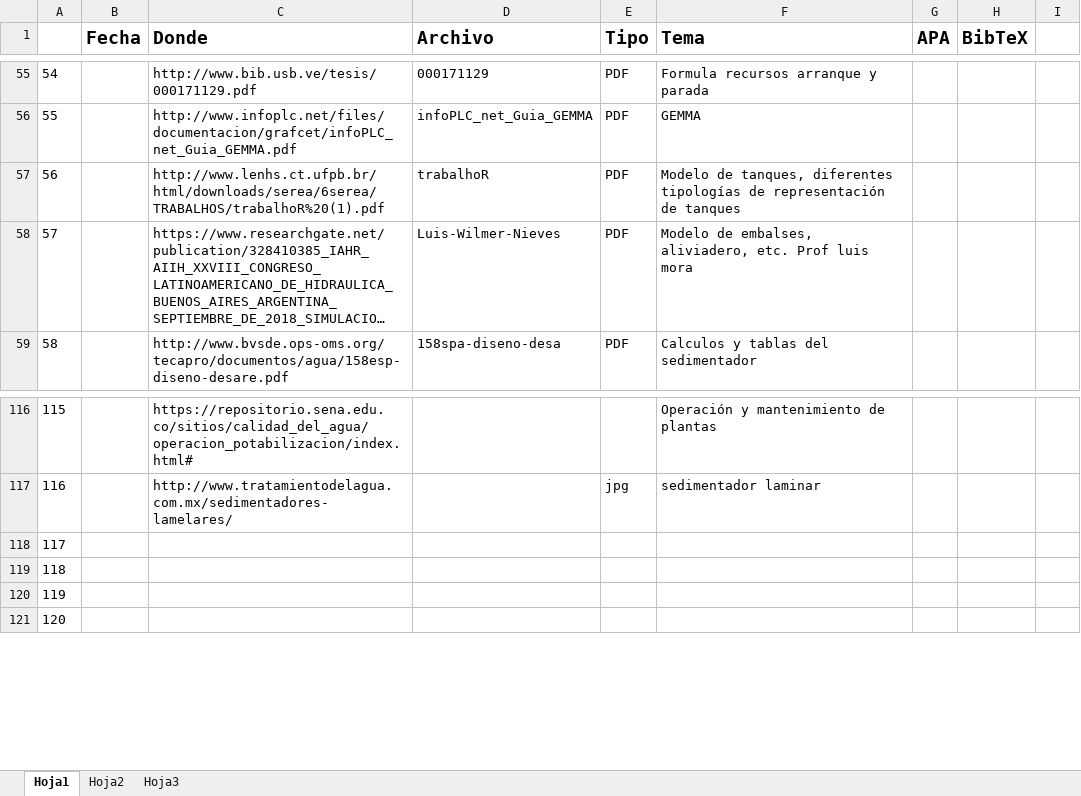
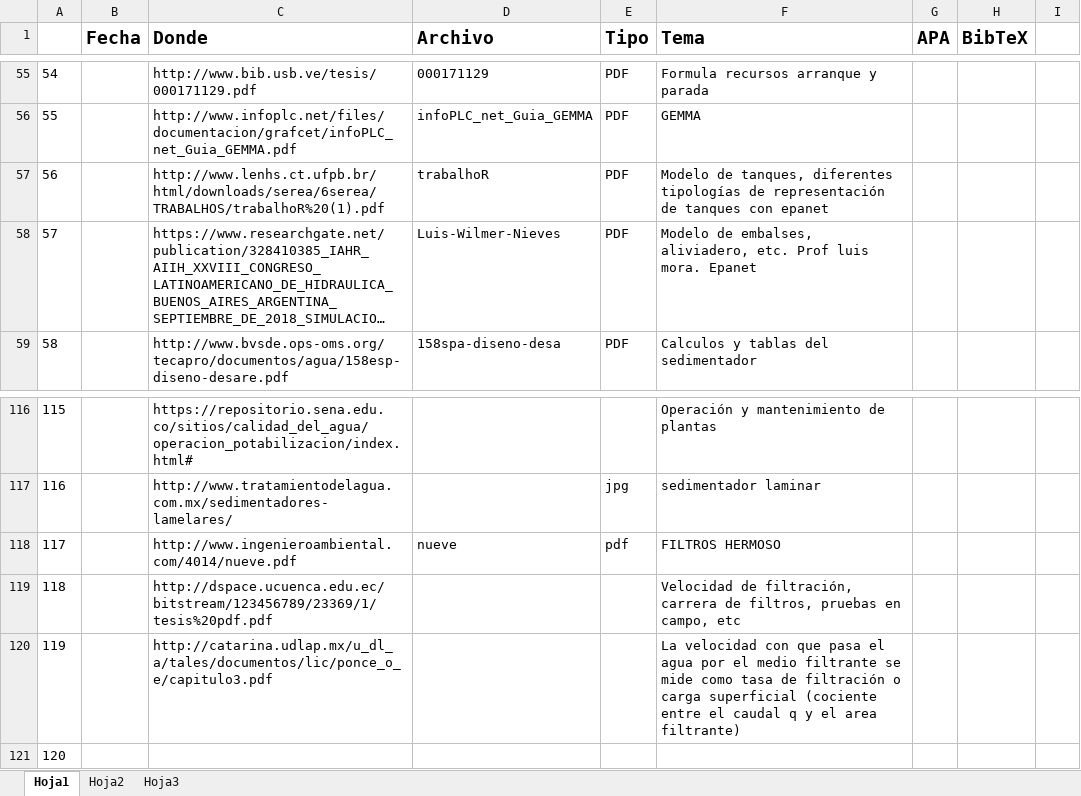
Before and after one commit to Ysislp/digital-twin-prop, an Excel workbook: Bitácora.xlsx, sheet Hoja1, drawn as a sheet; only a part is shown, gaps mark what is left out; long unchanged cells end in …; values as stored, in another font and other column widths than the file's, no borders; the diff names each change by its address in the sheet, - before the commit and + after, or states it on an @@ line.

```diff
--- a/Bitácora.xlsx (sheet Hoja1)
+++ b/Bitácora.xlsx (sheet Hoja1)
-F57 (Tema): …de tanques
+F57 (Tema): …de tanques con epanet
-F58 (Tema): …Prof luis mora
+F58 (Tema): …Prof luis mora. Epanet
-C118 (Donde): (empty)
+C118 (Donde): http://www.ingenieroambiental.com/4014/nueve.pdf
-D118 (Archivo): (empty)
+D118 (Archivo): nueve
-E118 (Tipo): (empty)
+E118 (Tipo): pdf
-F118 (Tema): (empty)
+F118 (Tema): FILTROS HERMOSO
-C119 (Donde): (empty)
+C119 (Donde): http://dspace.ucuenca.edu.ec/bitstream/123456789/23369/1/tesis%20pdf.pdf
-F119 (Tema): (empty)
+F119 (Tema): Velocidad de filtración, carrera de filtros, pruebas en campo, etc
-C120 (Donde): (empty)
+C120 (Donde): http://catarina.udlap.mx/u_dl_a/tales/documentos/lic/ponce_o_e/capitulo3.pdf
-F120 (Tema): (empty)
+F120 (Tema): La velocidad con que pasa el agua por el medio filtrante se mide como tasa de filtración o carga superficial (cociente entre el caudal q y el area filtrante)
```
Also changed, not shown: Data-Burgoin.xlsx, 10 other files.
